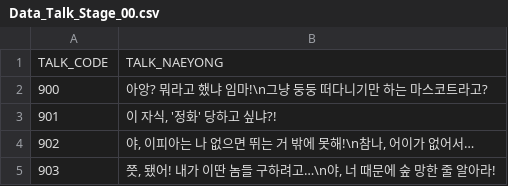
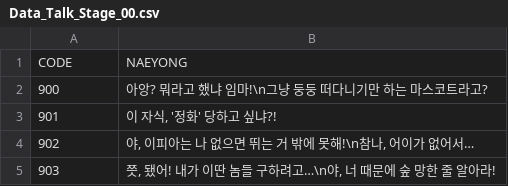
Before and after one commit to Isolesty22/CK_Proto_MK1, a CSV file: Assets/Resources/DataFiles/Talk/Data_Talk_Stage_00.csv, drawn as a sheet.

```diff
--- a/Assets/Resources/DataFiles/Talk/Data_Talk_Stage_00.csv
+++ b/Assets/Resources/DataFiles/Talk/Data_Talk_Stage_00.csv
@@ -1,2 +1,2 @@
-TALK_CODE,TALK_NAEYONG
+CODE,NAEYONG
 900,아앙? 뭐라고 했냐 임마!\n그냥 둥둥 떠다니기만 하는 마스코트라고?
```
Also changed, not shown: 12 other files.
